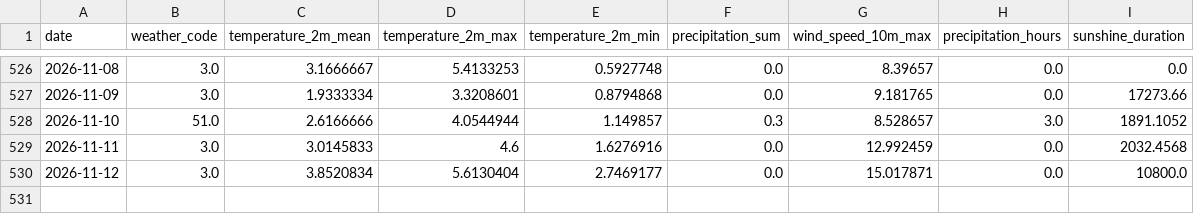
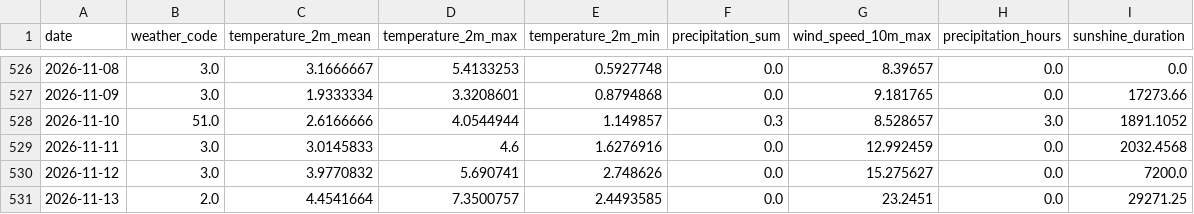
Before and after one commit to fischer-jonas/bbq-tableau, a CSV file: bochum_weather.csv, drawn as a sheet; only a part is shown, gaps mark what is left out.

Commit message:
Daily weather update

```diff
--- a/bochum_weather.csv
+++ b/bochum_weather.csv
@@ -529,2 +529,3 @@ date,weather_code,temperature_2m_mean,temperature_2m_max,temperature_2m_min,prec
 2026-11-11,3.0,3.0145833,4.6,1.6276916,0.0,12.992459,0.0,2032.4568
-2026-11-12,3.0,3.8520834,5.6130404,2.7469177,0.0,15.017871,0.0,10800.0
+2026-11-12,3.0,3.9770832,5.690741,2.748626,0.0,15.275627,0.0,7200.0
+2026-11-13,2.0,4.4541664,7.3500757,2.4493585,0.0,23.2451,0.0,29271.25
```
Also changed, not shown: glfi.csv.
